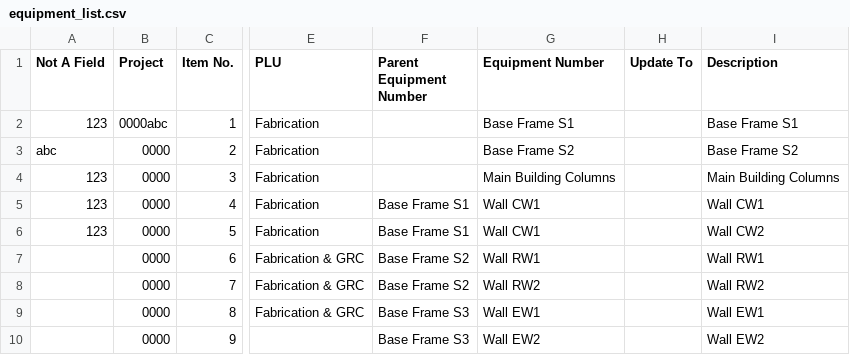
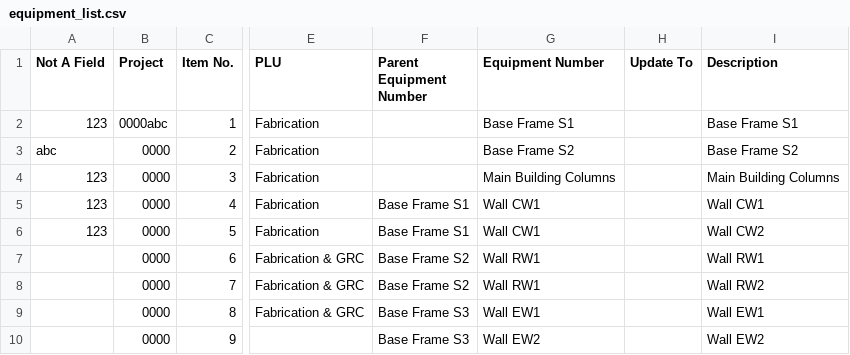
Before and after one commit to TheKrakenBeast/node-rqkrip, a CSV file: equipment_list.csv, drawn as a sheet; only a part is shown, gaps mark what is left out; the diff names each change by its address in the sheet, - before the commit and + after, or states it on an @@ line.

Commit message:
Step 2: Line number errors fixed.

```diff
--- a/equipment_list.csv
+++ b/equipment_list.csv
-G8 (Equipment Number): Wall RW2
+G8 (Equipment Number): Wall RW1
```
Also changed, not shown: 2 other files.
